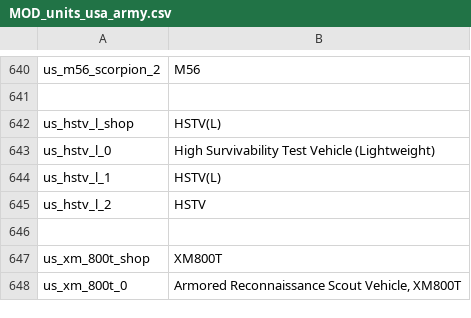
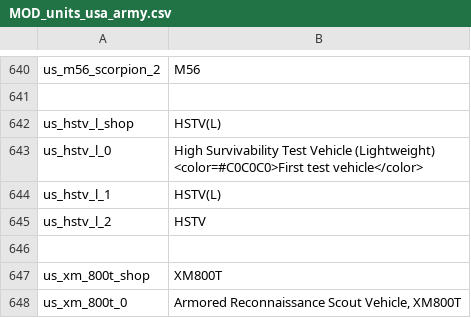
Before and after one commit to kleinerPanzer/WT-Custom-Localization, a CSV file: MOD_units_usa_army.csv, drawn as a sheet; only a part is shown, gaps mark what is left out.

```diff
--- a/MOD_units_usa_army.csv
+++ b/MOD_units_usa_army.csv
@@ -746,3 +746,4 @@ us_m56_scorpion_2;M56
 us_hstv_l_shop;HSTV(L)
-us_hstv_l_0;High Survivability Test Vehicle (Lightweight)
+us_hstv_l_0;"High Survivability Test Vehicle (Lightweight)
+<color=#C0C0C0>First test vehicle</color>"
 us_hstv_l_1;HSTV(L)
```
Also changed, not shown: 3 other files.
